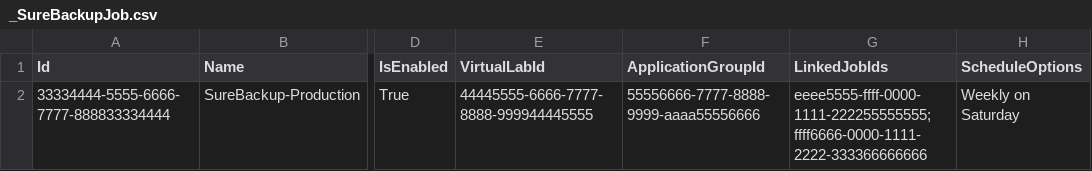
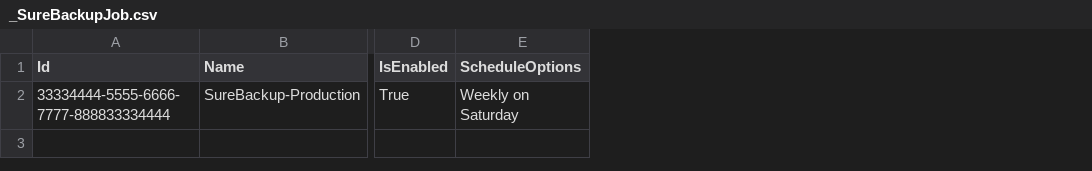
Before and after one commit to VeeamHub/veeam-healthcheck, a CSV file: vHC/HC_Reporting/Tools/GoldenBaselines/VBRConfig-v13-MsSql/_SureBackupJob.csv, drawn as a sheet; only a part is shown, gaps mark what is left out; the diff names each change by its address in the sheet, - before the commit and + after, or states it on an @@ line.

```diff
--- a/vHC/HC_Reporting/Tools/GoldenBaselines/VBRConfig-v13-MsSql/_SureBackupJob.csv
+++ b/vHC/HC_Reporting/Tools/GoldenBaselines/VBRConfig-v13-MsSql/_SureBackupJob.csv
-column E (VirtualLabId), row 2: 44445555-6666-7777-8888-999944445555
-column F (ApplicationGroupId), row 2: 55556666-7777-8888-9999-aaaa55556666
-column G (LinkedJobIds), row 2: eeee5555-ffff-0000-1111-222255555555;ffff6666-0000-1111-2222-333366666666
```
Also changed, not shown: vHC/HC_Reporting/Tools/GoldenBaselines/VBRConfig-v13-MsSql/_PhysProtected.csv, vHC/HC_Reporting/Tools/GoldenBaselines/VBRConfig-v13-MsSql/_TapeJobs.csv, 36 other files.
